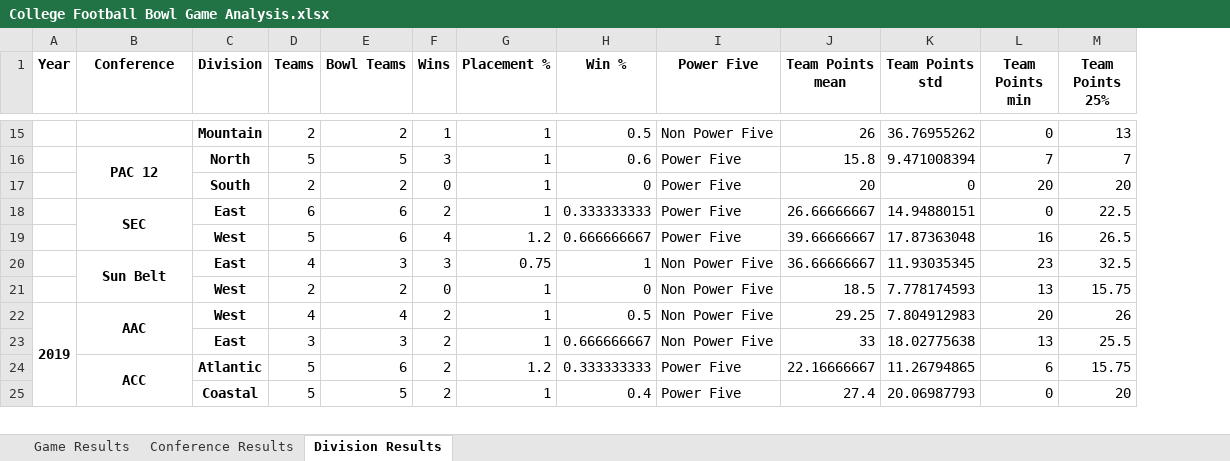
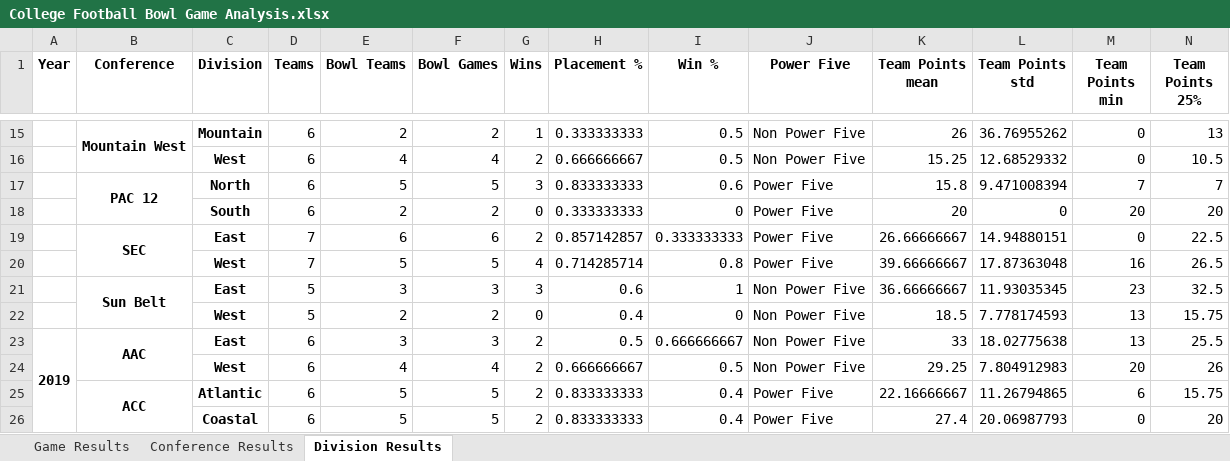
Before and after one commit to rspoonmore/CollegeFootballBowlGames, an Excel workbook: College Football Bowl Game Analysis.xlsx, sheet Division Results, drawn as a sheet; only a part is shown, gaps mark what is left out; values as stored, in another font and other column widths than the file's, no borders; removed rows and columns are numbered as before the commit, all else as after; rows hold the shown columns only; the diff covers the shown part only; the diff names each change by its address in the sheet, - before the commit and + after, or states it on an @@ line.

```diff
--- a/College Football Bowl Game Analysis.xlsx (sheet Division Results)
+++ b/College Football Bowl Game Analysis.xlsx (sheet Division Results)
+column F (Bowl Games), row 15: 2; rows 17-23: 5 | 2 | 6 | 5 | 3 | 2 | 3; rows 25-26: 5 | 5
-B15 (Conference): (empty)
+B15 (Conference): Mountain West
+B15:B16 merged
-D15 (Teams): 2
+D15 (Teams): 6
-H15 (Placement %): 1
+H15 (Placement %): 0.333333333
+row 16:  |  | West | 6 | 4 | 4 | 2 | 0.666666667 | 0.5 | Non Power Five | 15.25 | 12.68529332 | 0 | 10.5
-D17 (Teams): 5
+D17 (Teams): 6
-H17 (Placement %): 1
+H17 (Placement %): 0.833333333
-D18 (Teams): 2
+D18 (Teams): 6
-H18 (Placement %): 1
+H18 (Placement %): 0.333333333
-D19 (Teams): 6
+D19 (Teams): 7
-H19 (Placement %): 1
+H19 (Placement %): 0.857142857
-D20 (Teams): 5
+D20 (Teams): 7
-E20 (Bowl Teams): 6
+E20 (Bowl Teams): 5
-H20 (Placement %): 1.2
+H20 (Placement %): 0.714285714
-I20 (Win %): 0.666666667
+I20 (Win %): 0.8
-D21 (Teams): 4
+D21 (Teams): 5
-H21 (Placement %): 0.75
+H21 (Placement %): 0.6
-D22 (Teams): 2
+D22 (Teams): 5
-H22 (Placement %): 1
+H22 (Placement %): 0.4
-row 22: 2019 | AAC | West | 4 | 4 | 2 | 1 | 0.5 | Non Power Five | 29.25 | 7.804912983 | 20 | 26
-A23 (Year): (empty)
+A23 (Year): 2019
+A23:A43 merged
-B23 (Conference): (empty)
+B23 (Conference): AAC
+B23:B24 merged
-D23 (Teams): 3
+D23 (Teams): 6
-H23 (Placement %): 1
+H23 (Placement %): 0.5
+row 24:  |  | West | 6 | 4 | 4 | 2 | 0.666666667 | 0.5 | Non Power Five | 29.25 | 7.804912983 | 20 | 26
-D25:D26 (Teams): 5
+D25:D26 (Teams): 6
-E25 (Bowl Teams): 6
+E25 (Bowl Teams): 5
-H25 (Placement %): 1.2
+H25 (Placement %): 0.833333333
-I25 (Win %): 0.333333333
+I25 (Win %): 0.4
-H26 (Placement %): 1
+H26 (Placement %): 0.833333333
```
Also changed, not shown: 7 added rows, 6 removed rows, 57 edited cells and merged cells elsewhere in this sheet, sheet Conference Results, sheet Game Results, Results.xlsx, conferences.xlsx, 4 other files.
